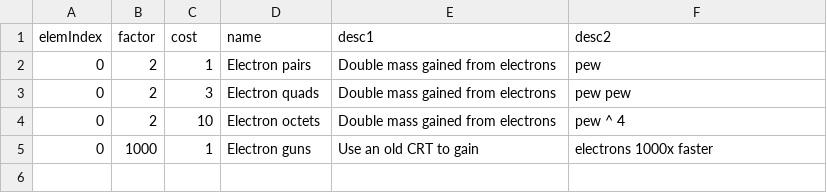
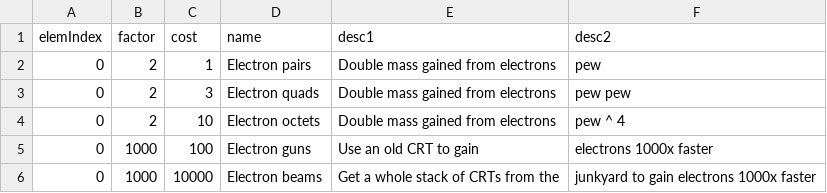
Before and after one commit to gtengland/gtengland.github.io, a CSV file: upgrades.csv, drawn as a sheet.

Commit message:
Update upgrades.csv

```diff
--- a/upgrades.csv
+++ b/upgrades.csv
@@ -4,2 +4,3 @@
 "0","2","10","Electron octets","Double mass gained from electrons","pew ^ 4"
-"0","1000","1","Electron guns","Use an old CRT to gain","electrons 1000x faster"
+"0","1000","100","Electron guns","Use an old CRT to gain","electrons 1000x faster"
+"0","1000","10000","Electron beams","Get a whole stack of CRTs from the","junkyard to gain electrons 1000x faster"
```
